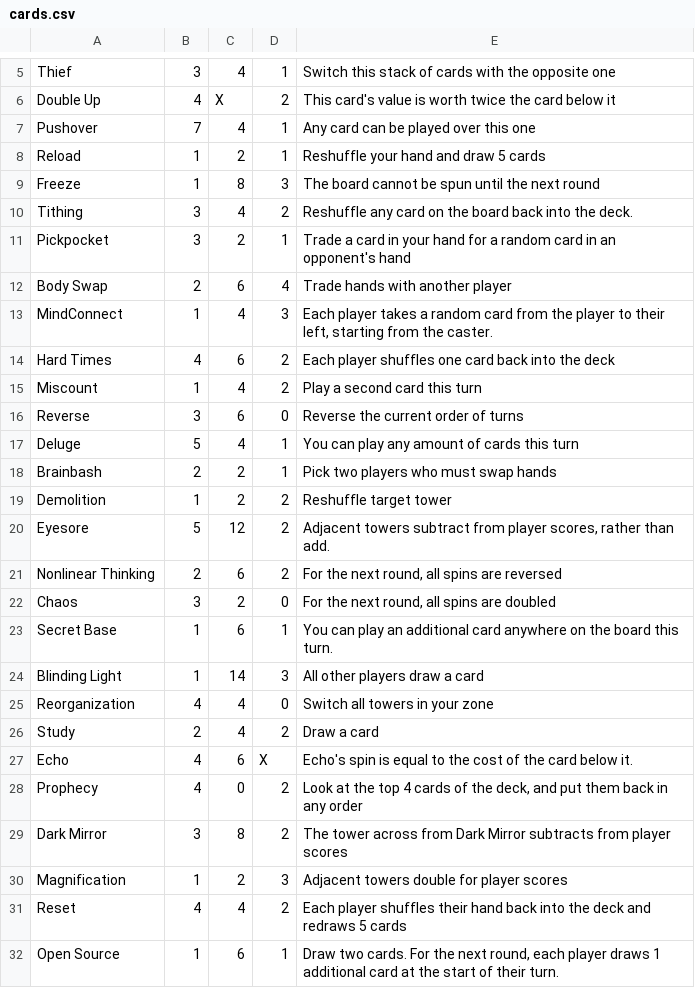
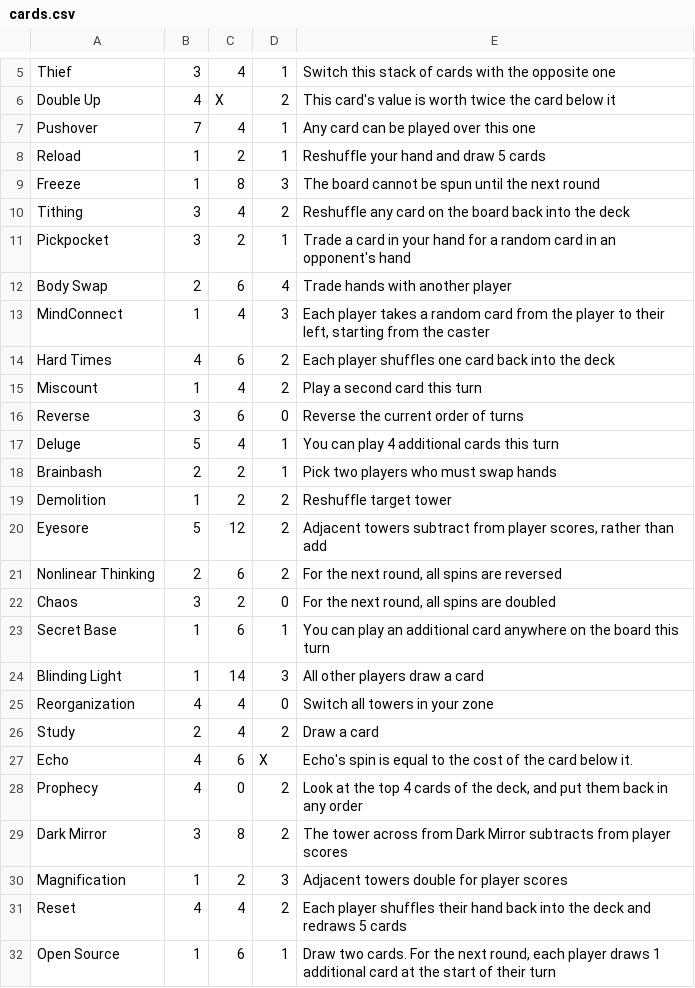
Before and after one commit to DasAlvarp/Fatespinner, a CSV file: cards.csv, drawn as a sheet; only a part is shown, gaps mark what is left out.

Commit message:
Script updates, additional files, bigger output images for TGC

```diff
--- a/cards.csv
+++ b/cards.csv
@@ -9,6 +9,6 @@ Reload;1;2;1;Reshuffle your hand and draw 5 cards
 Freeze;1;8;3;The board cannot be spun until the next round
-Tithing;3;4;2;Reshuffle any card on the board back into the deck.
+Tithing;3;4;2;Reshuffle any card on the board back into the deck
 Pickpocket;3;2;1;Trade a card in your hand for a random card in an opponent's hand
 Body Swap;2;6;4;Trade hands with another player
-MindConnect;1;4;3;Each player takes a random card from the player to their left, starting from the caster.
+MindConnect;1;4;3;Each player takes a random card from the player to their left, starting from the caster
 Hard Times;4;6;2;Each player shuffles one card back into the deck
@@ -16,9 +16,9 @@ Miscount;1;4;2;Play a second card this turn
 Reverse;3;6;0;Reverse the current order of turns
-Deluge;5;4;1;You can play any amount of cards this turn
+Deluge;5;4;1;You can play 4 additional cards this turn
 Brainbash;2;2;1;Pick two players who must swap hands
 Demolition;1;2;2;Reshuffle target tower
-Eyesore;5;12;2;Adjacent towers subtract from player scores, rather than add.
+Eyesore;5;12;2;Adjacent towers subtract from player scores, rather than add
 Nonlinear Thinking;2;6;2;For the next round, all spins are reversed
 Chaos;3;2;0;For the next round, all spins are doubled
-Secret Base;1;6;1;You can play an additional card anywhere on the board this turn.
+Secret Base;1;6;1;You can play an additional card anywhere on the board this turn
 Blinding Light;1;14;3;All other players draw a card
@@ -31,2 +31,2 @@ Magnification;1;2;3;Adjacent towers double for player scores
 Reset;4;4;2;Each player shuffles their hand back into the deck and redraws 5 cards
-Open Source;1;6;1;Draw two cards. For the next round, each player draws 1 additional card at the start of their turn.
+Open Source;1;6;1;Draw two cards. For the next round, each player draws 1 additional card at the start of their turn
```
Also changed, not shown: 8 other files.
